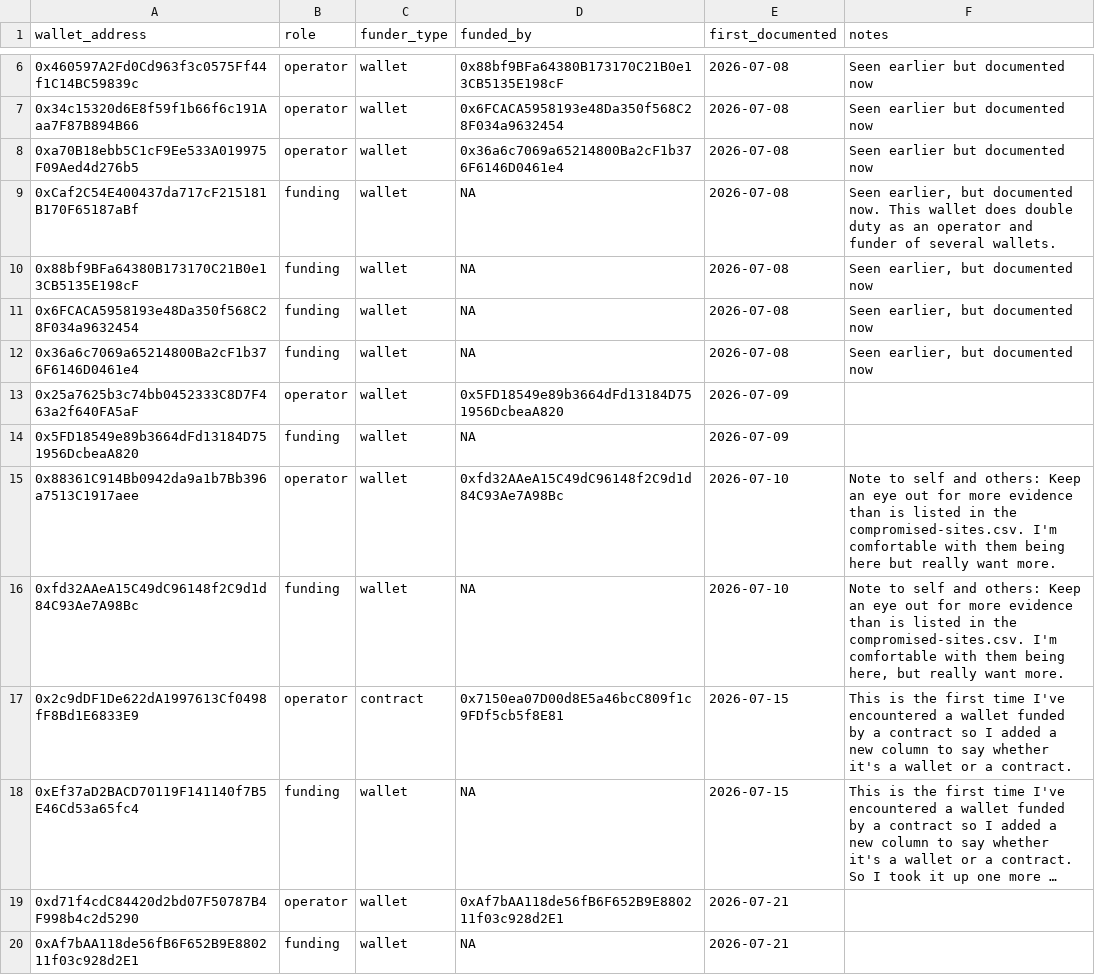
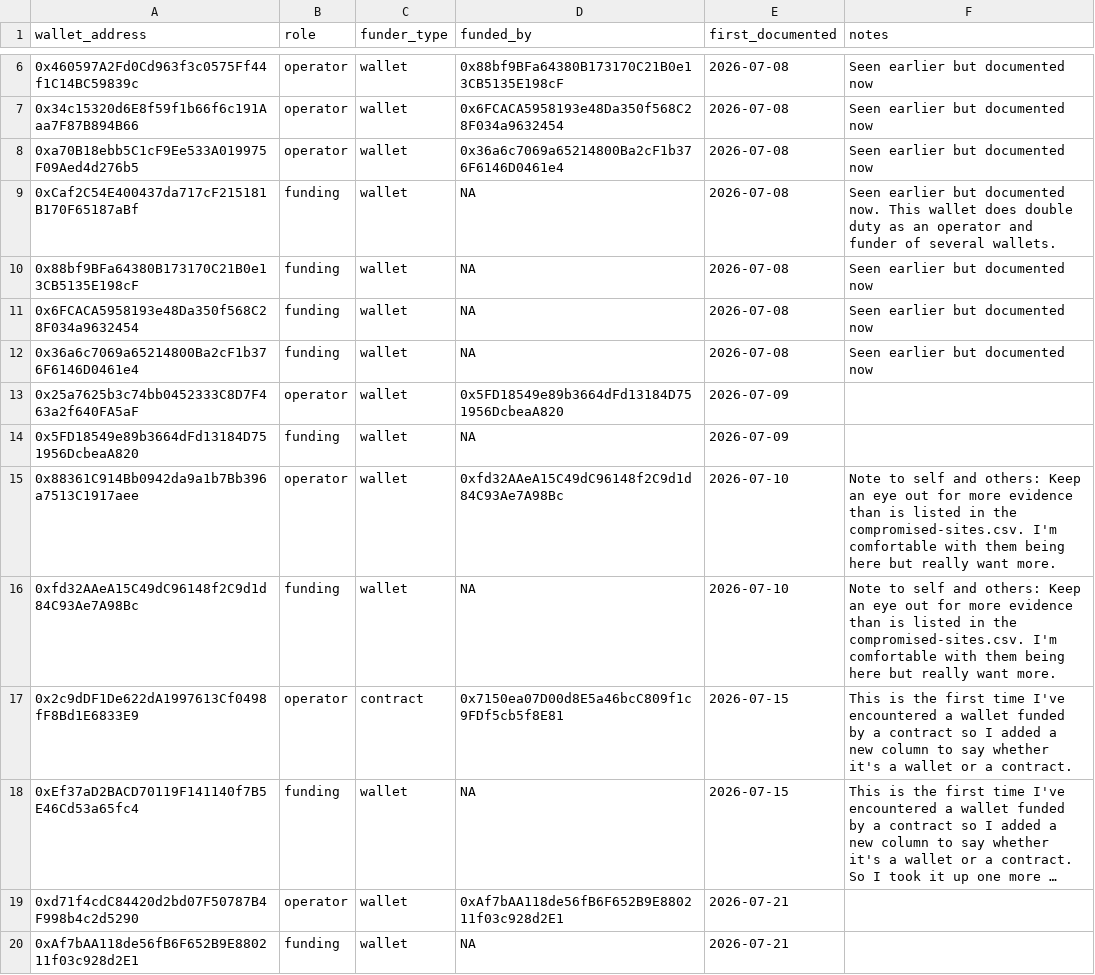
Before and after one commit to battlingamazons/compromised-sites-tracker, a CSV file: wallets.csv, drawn as a sheet; only a part is shown, gaps mark what is left out; long unchanged cells end in ….

Commit message:
Update wallets.csv
Removed more commas from notes field to make it more parseable. I missed some the first time through.

```diff
--- a/wallets.csv
+++ b/wallets.csv
@@ -8,6 +8,6 @@ wallet_address, role, funder_type, funded_by, first_documented, notes
 0xa70B18ebb5C1cF9Ee533A019975F09Aed4d276b5, operator, wallet, 0x36a6c7069a65214800Ba2cF1b376F6146D0461e4, 2026-07-08, "Seen earlier but documented now"
-0xCaf2C54E400437da717cF215181B170F65187aBf, funding, wallet, NA, 2026-07-08, "Seen earlier, but documented now. This wallet does double duty as an operator and funder of several wallets."
-0x88bf9BFa64380B173170C21B0e13CB5135E198cF, funding, wallet, NA, 2026-07-08, "Seen earlier, but documented now"
-0x6FCACA5958193e48Da350f568C28F034a9632454, funding, wallet, NA, 2026-07-08, "Seen earlier, but documented now"
-0x36a6c7069a65214800Ba2cF1b376F6146D0461e4, funding, wallet, NA, 2026-07-08, "Seen earlier, but documented now"
+0xCaf2C54E400437da717cF215181B170F65187aBf, funding, wallet, NA, 2026-07-08, "Seen earlier but documented now. This wallet does double duty as an operator and funder of several wallets."
+0x88bf9BFa64380B173170C21B0e13CB5135E198cF, funding, wallet, NA, 2026-07-08, "Seen earlier but documented now"
+0x6FCACA5958193e48Da350f568C28F034a9632454, funding, wallet, NA, 2026-07-08, "Seen earlier but documented now"
+0x36a6c7069a65214800Ba2cF1b376F6146D0461e4, funding, wallet, NA, 2026-07-08, "Seen earlier but documented now"
 0x25a7625b3c74bb0452333C8D7F463a2f640FA5aF, operator, wallet, 0x5FD18549e89b3664dFd13184D751956DcbeaA820, 2026-07-09, ""
@@ -15,3 +15,3 @@ wallet_address, role, funder_type, funded_by, first_documented, notes
 0x88361C914Bb0942da9a1b7Bb396a7513C1917aee, operator, wallet, 0xfd32AAeA15C49dC96148f2C9d1d84C93Ae7A98Bc, 2026-07-10, "Note to self and others: Keep an eye out for more evidence than is listed in the compromised-sites.csv. I'm comfortable with them being here but really want more."
-0xfd32AAeA15C49dC96148f2C9d1d84C93Ae7A98Bc, funding, wallet, NA, 2026-07-10, "Note to self and others: Keep an eye out for more evidence than is listed in the compromised-sites.csv. I'm comfortable with them being here, but really want more."
+0xfd32AAeA15C49dC96148f2C9d1d84C93Ae7A98Bc, funding, wallet, NA, 2026-07-10, "Note to self and others: Keep an eye out for more evidence than is listed in the compromised-sites.csv. I'm comfortable with them being here but really want more."
 0x2c9dDF1De622dA1997613Cf0498fF8Bd1E6833E9, operator, contract, 0x7150ea07D00d8E5a46bcC809f1c9FDf5cb5f8E81, 2026-07-15, "This is the first time I've encountered a wallet funded by a contract so I added a new column to say whether it's a wallet or a contract."
```
